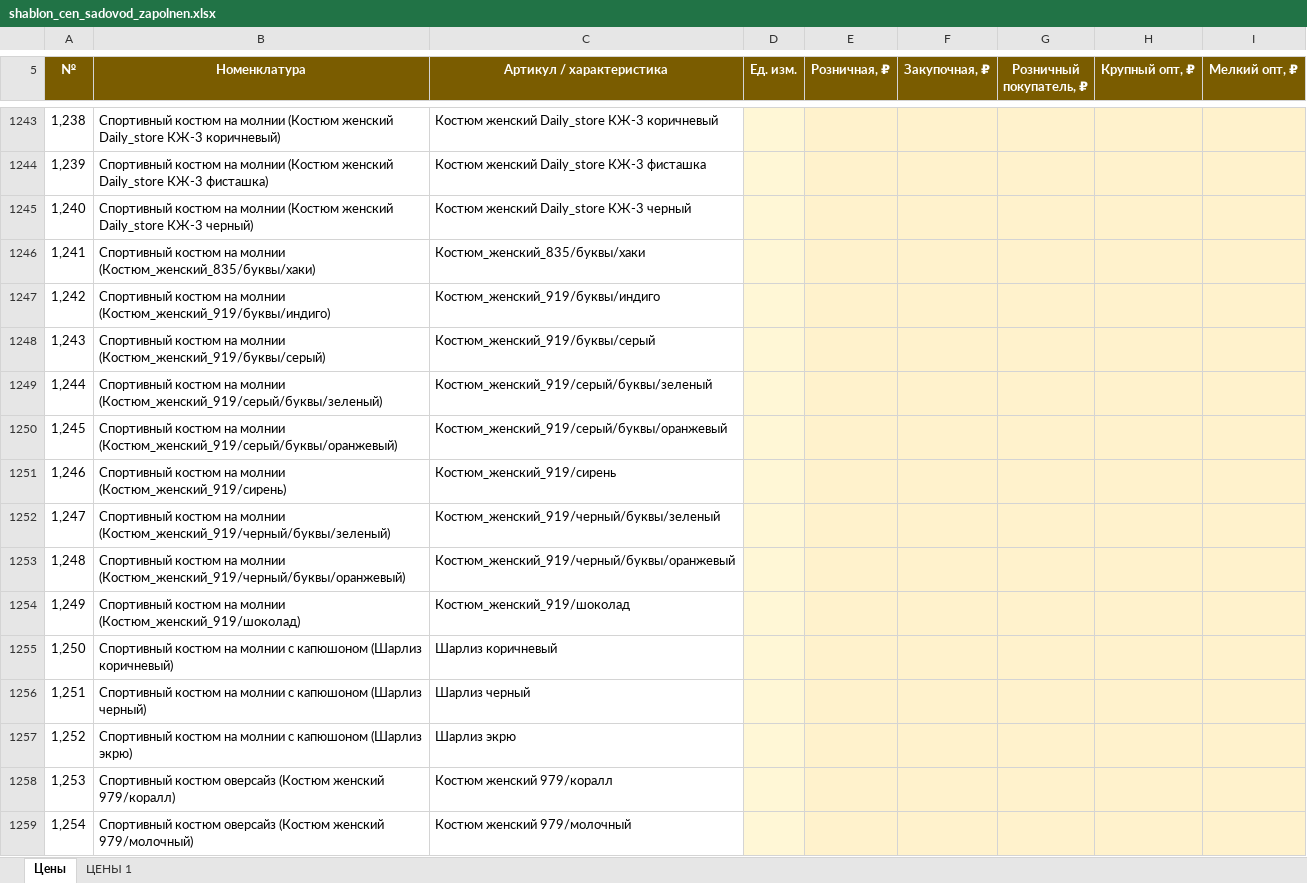
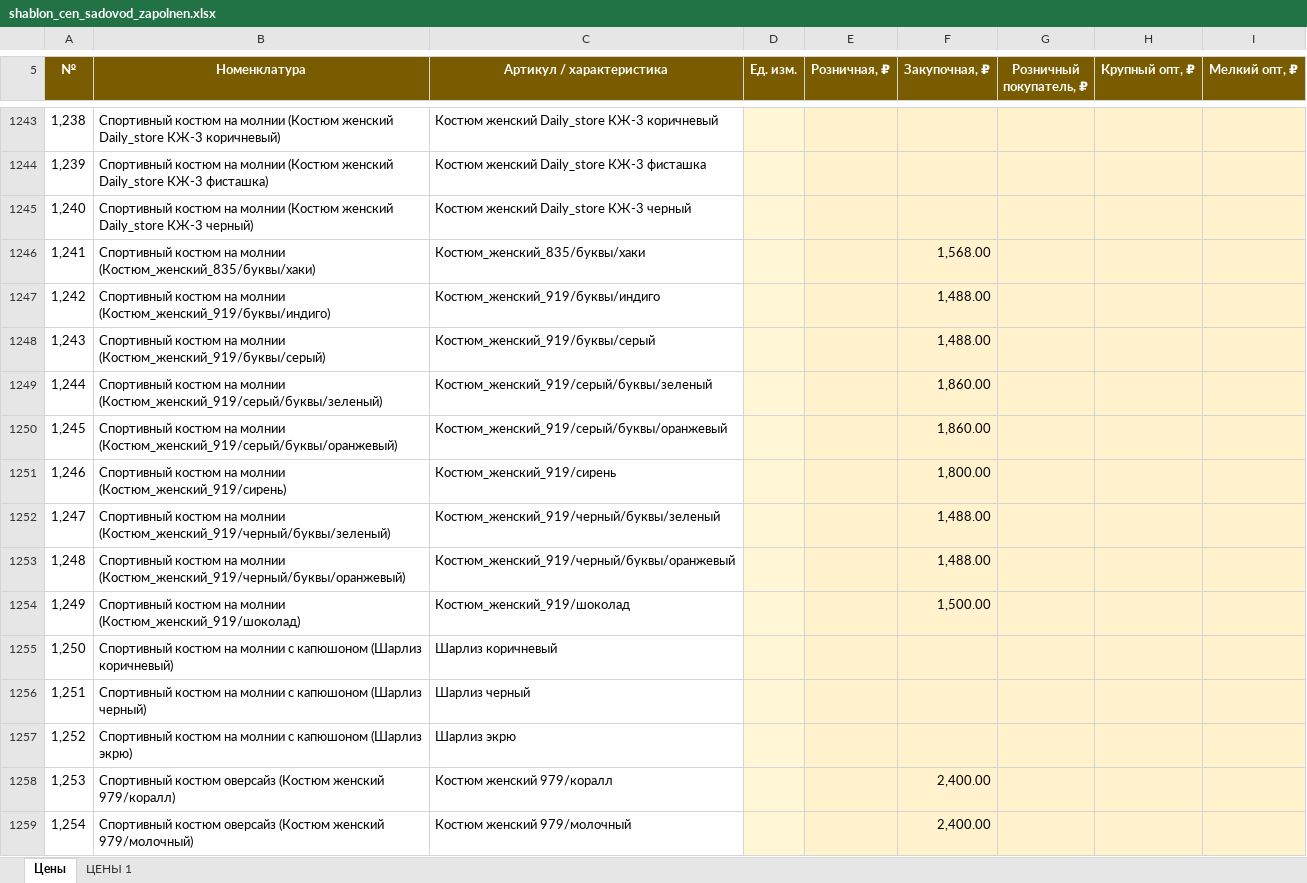
Before and after one commit to Julia297-ui/1, an Excel workbook: ceny/shablon_cen_sadovod_zapolnen.xlsx, sheet Цены, drawn as a sheet; only a part is shown, gaps mark what is left out; values as stored, in another font and other column widths than the file's, no borders; table styles not drawn; the diff covers the shown part only; the diff names each change by its address in the sheet, - before the commit and + after, or states it on an @@ line.

```diff
--- a/ceny/shablon_cen_sadovod_zapolnen.xlsx (sheet Цены)
+++ b/ceny/shablon_cen_sadovod_zapolnen.xlsx (sheet Цены)
-F1246 (Закупочная, ₽): (empty)
+F1246 (Закупочная, ₽): 1,568.00
-F1247:F1248 (Закупочная, ₽): (empty)
+F1247:F1248 (Закупочная, ₽): 1,488.00
-F1249:F1250 (Закупочная, ₽): (empty)
+F1249:F1250 (Закупочная, ₽): 1,860.00
-F1251 (Закупочная, ₽): (empty)
+F1251 (Закупочная, ₽): 1,800.00
-F1252:F1253 (Закупочная, ₽): (empty)
+F1252:F1253 (Закупочная, ₽): 1,488.00
-F1254 (Закупочная, ₽): (empty)
+F1254 (Закупочная, ₽): 1,500.00
-F1258:F1259 (Закупочная, ₽): (empty)
+F1258:F1259 (Закупочная, ₽): 2,400.00
```
Also changed, not shown: 558 edited cells elsewhere in this sheet.
